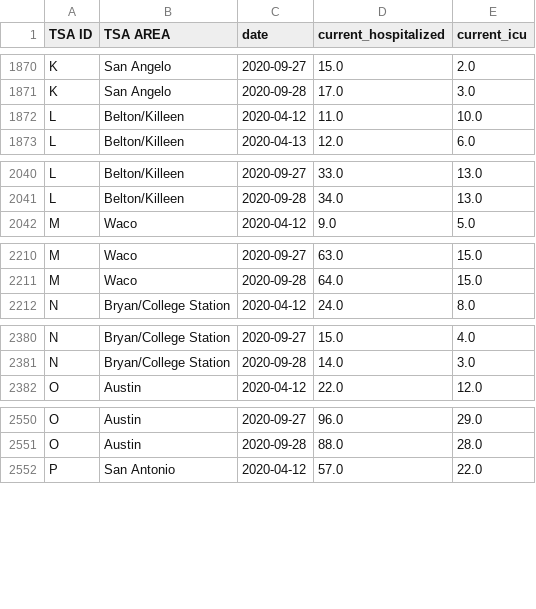
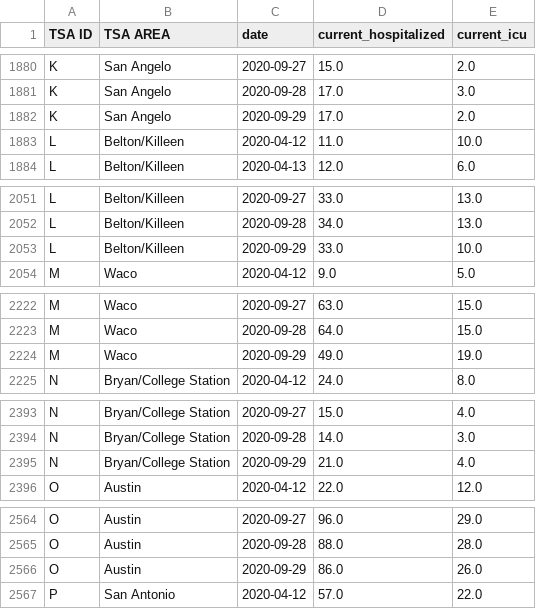
Before and after one commit to apiiro-snyk/covid-data-public, a CSV file: data/states/tx/tx_tsa_hospitalizations.csv, drawn as a sheet; only a part is shown, gaps mark what is left out; the diff covers the shown part only.

```diff
--- a/data/states/tx/tx_tsa_hospitalizations.csv
+++ b/data/states/tx/tx_tsa_hospitalizations.csv
@@ -1871,2 +1881,3 @@ K,San Angelo,2020-09-27,15.0,2.0
 K,San Angelo,2020-09-28,17.0,3.0
+K,San Angelo,2020-09-29,17.0,2.0
 L,Belton/Killeen,2020-04-12,11.0,10.0
@@ -2041,2 +2052,3 @@ L,Belton/Killeen,2020-09-27,33.0,13.0
 L,Belton/Killeen,2020-09-28,34.0,13.0
+L,Belton/Killeen,2020-09-29,33.0,10.0
 M,Waco,2020-04-12,9.0,5.0
@@ -2211,2 +2223,3 @@ M,Waco,2020-09-27,63.0,15.0
 M,Waco,2020-09-28,64.0,15.0
+M,Waco,2020-09-29,49.0,19.0
 N,Bryan/College Station,2020-04-12,24.0,8.0
@@ -2381,2 +2394,3 @@ N,Bryan/College Station,2020-09-27,15.0,4.0
 N,Bryan/College Station,2020-09-28,14.0,3.0
+N,Bryan/College Station,2020-09-29,21.0,4.0
 O,Austin,2020-04-12,22.0,12.0
@@ -2551,2 +2565,3 @@ O,Austin,2020-09-27,96.0,29.0
 O,Austin,2020-09-28,88.0,28.0
+O,Austin,2020-09-29,86.0,26.0
 P,San Antonio,2020-04-12,57.0,22.0
```
Also changed, not shown: 18 added rows elsewhere in this file, data/test-and-trace/state_data.csv, 9 other files.
